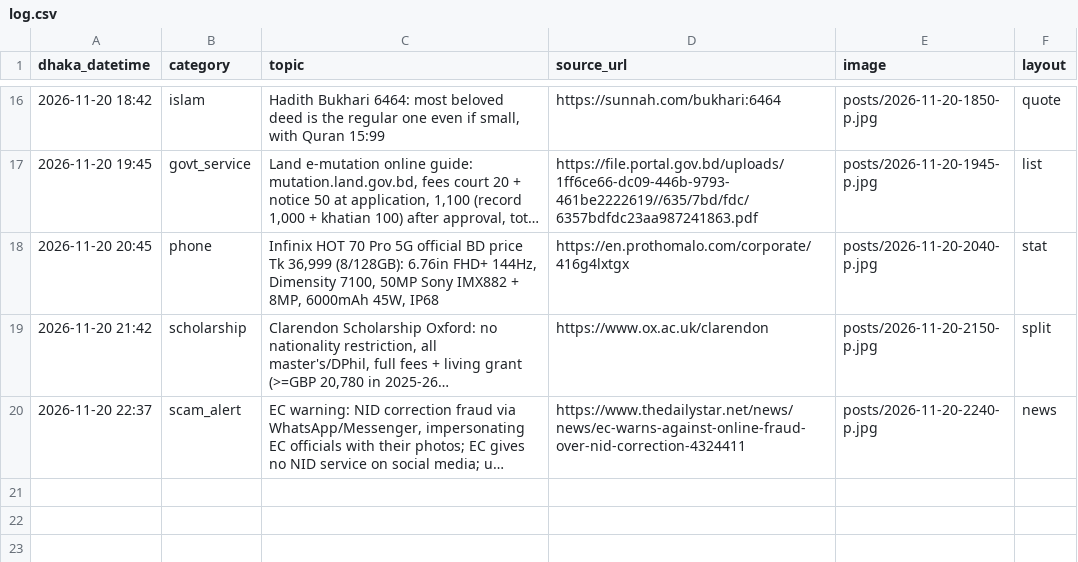
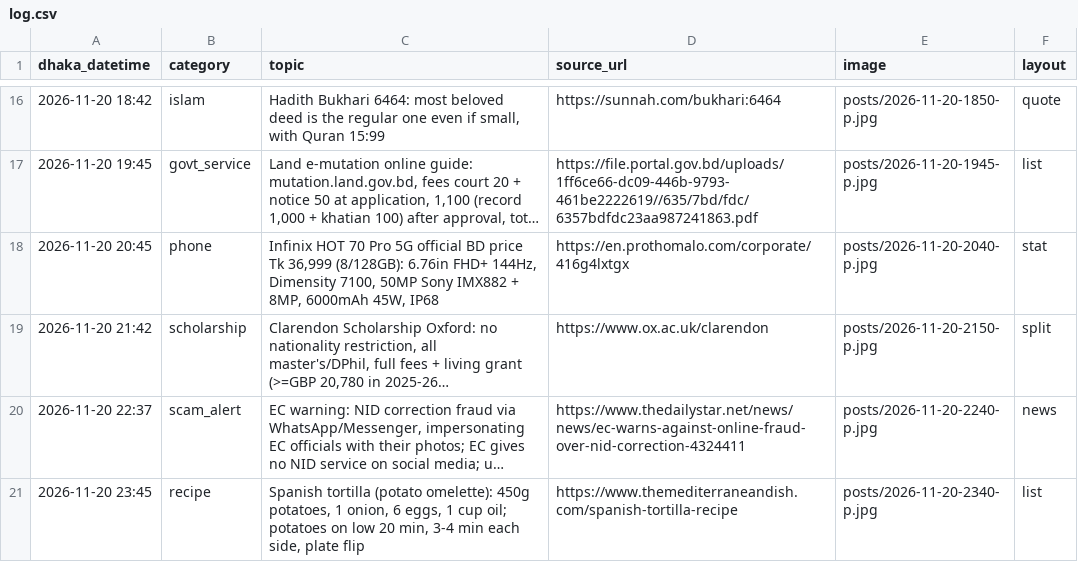
Before and after one commit to Rajibnt/codexnatore, a CSV file: ready/log.csv, drawn as a sheet; only a part is shown, gaps mark what is left out; long unchanged cells end in …; the diff names each change by its address in the sheet, - before the commit and + after, or states it on an @@ line.

```diff
--- a/ready/log.csv
+++ b/ready/log.csv
+row 21: 2026-11-20 23:45 | recipe | Spanish tortilla (potato omelette): 450g potatoes, 1 onion, 6 eggs, 1 cup oil; potatoes on low 20 min, 3-4 min each side, plate flip | https://www.themediterraneandish.com/spanish-tortilla-recipe | posts/2026-11-20-2340-p.jpg | list
```
Also changed, not shown: 3 other files.
